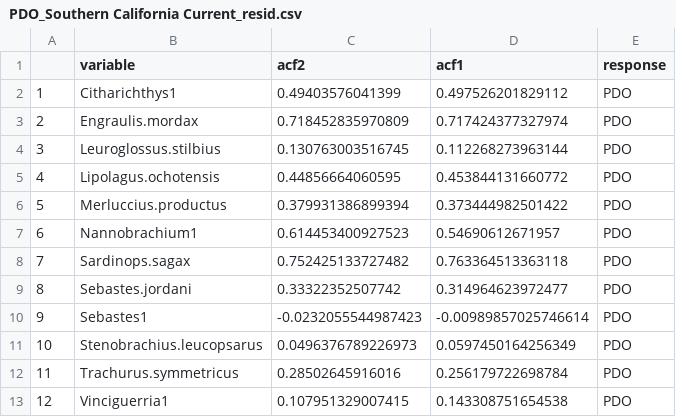
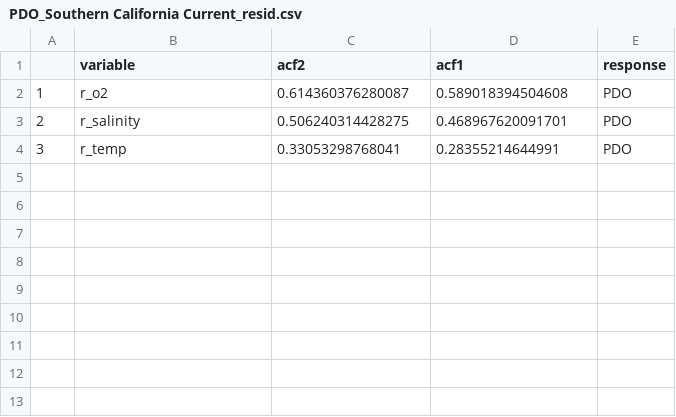
Before and after one commit to OcnAtmCouplingAndClimateForcing/non-som, a CSV file: output/PDO_Southern California Current_resid.csv, drawn as a sheet.

```diff
--- a/output/PDO_Southern California Current_resid.csv
+++ b/output/PDO_Southern California Current_resid.csv
@@ -1,13 +1,4 @@
 "","variable","acf2","acf1","response"
-"1","Citharichthys1","0.49403576041399","0.497526201829112","PDO"
-"2","Engraulis.mordax","0.718452835970809","0.717424377327974","PDO"
-"3","Leuroglossus.stilbius","0.130763003516745","0.112268273963144","PDO"
-"4","Lipolagus.ochotensis","0.44856664060595","0.453844131660772","PDO"
-"5","Merluccius.productus","0.379931386899394","0.373444982501422","PDO"
-"6","Nannobrachium1","0.614453400927523","0.54690612671957","PDO"
-"7","Sardinops.sagax","0.752425133727482","0.763364513363118","PDO"
-"8","Sebastes.jordani","0.33322352507742","0.314964623972477","PDO"
-"9","Sebastes1","-0.0232055544987423","-0.00989857025746614","PDO"
-"10","Stenobrachius.leucopsarus","0.0496376789226973","0.0597450164256349","PDO"
-"11","Trachurus.symmetricus","0.28502645916016","0.256179722698784","PDO"
-"12","Vinciguerria1","0.107951329007415","0.143308751654538","PDO"
+"1","r_o2","0.614360376280087","0.589018394504608","PDO"
+"2","r_salinity","0.506240314428275","0.468967620091701","PDO"
+"3","r_temp","0.33053298768041","0.28355214644991","PDO"
```
Also changed, not shown: models/pdo_environment_model_data.csv, output/NPGO_Bering Sea_resid.csv, 48 other files.
